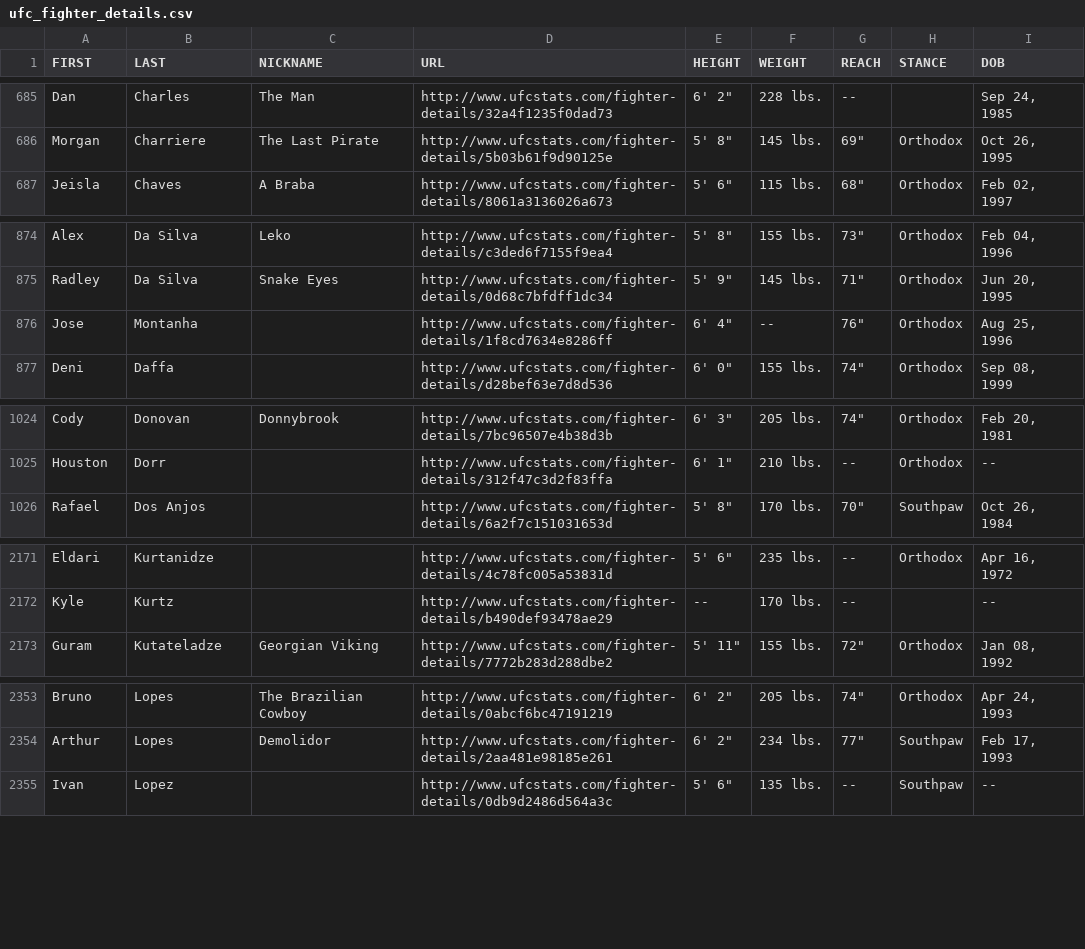
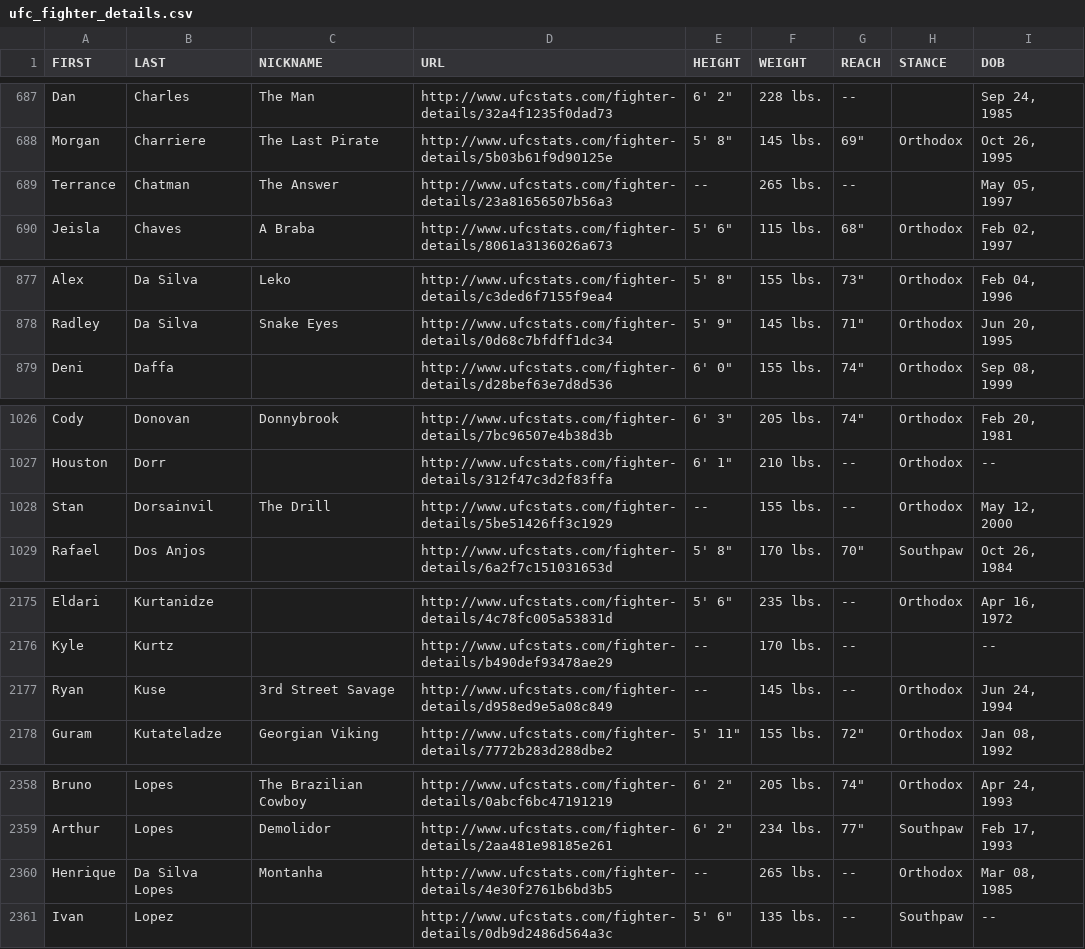
Before and after one commit to sockybobocky/ufc-data, a CSV file: ufc_fighter_details.csv, drawn as a sheet; only a part is shown, gaps mark what is left out; removed rows and columns are numbered as before the commit, all else as after; the diff covers the shown part only; the diff names each change by its address in the sheet, - before the commit and + after, or states it on an @@ line.

```diff
--- a/ufc_fighter_details.csv
+++ b/ufc_fighter_details.csv
+row 689: Terrance | Chatman | The Answer | http://www.ufcstats.com/fighter-details/23a81656507b56a3 | -- | 265 lbs. | -- |  | May 05, 1997
-row 876: Jose | Montanha |  | http://www.ufcstats.com/fighter-details/1f8cd7634e8286ff | 6' 4" | -- | 76" | Orthodox | Aug 25, 1996
+row 1028: Stan | Dorsainvil | The Drill | http://www.ufcstats.com/fighter-details/5be51426ff3c1929 | -- | 155 lbs. | -- | Orthodox | May 12, 2000
+row 2177: Ryan | Kuse | 3rd Street Savage | http://www.ufcstats.com/fighter-details/d958ed9e5a08c849 | -- | 145 lbs. | -- | Orthodox | Jun 24, 1994
+row 2360: Henrique | Da Silva Lopes | Montanha | http://www.ufcstats.com/fighter-details/4e30f2761b6bd3b5 | -- | 265 lbs. | -- | Orthodox | Mar 08, 1985
```
Also changed, not shown: 6 added rows, 1 moved row and 61 edited cells elsewhere in this file, ufc_betting_odds.csv, ufc_fighter_profiles.csv, 6 other files.
